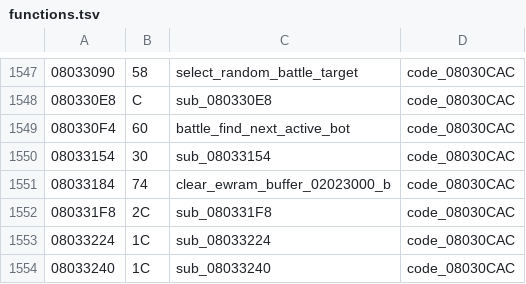
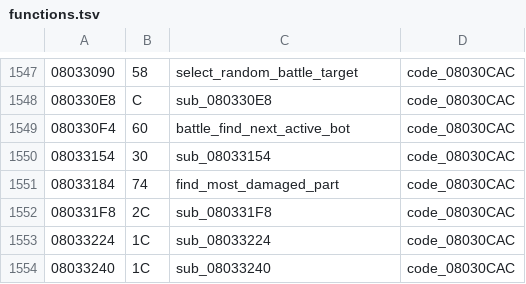
Before and after one commit to rommerhacks/medabots-rokusho, a TSV file: config/functions.tsv, drawn as a sheet; only a part is shown, gaps mark what is left out.

```diff
--- a/config/functions.tsv
+++ b/config/functions.tsv
@@ -1550,3 +1550,3 @@
 08033154	30	sub_08033154	code_08030CAC
-08033184	74	clear_ewram_buffer_02023000_b	code_08030CAC
+08033184	74	find_most_damaged_part	code_08030CAC
 080331F8	2C	sub_080331F8	code_08030CAC
```
Also changed, not shown: 17 other files.
